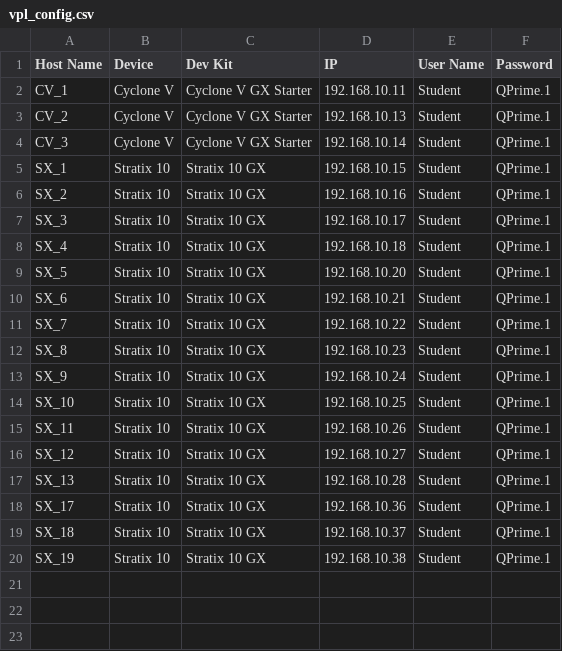
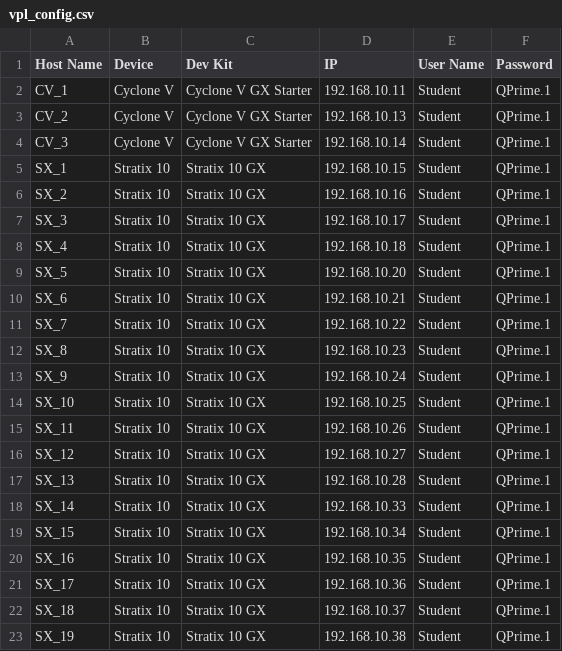
Before and after one commit to psgtrainingdummy/vpl_config, a CSV file: vpl_config.csv, drawn as a sheet.

Commit message:
Update vpl_config.csv

```diff
--- a/vpl_config.csv
+++ b/vpl_config.csv
@@ -17,2 +17,5 @@ SX_12,Stratix 10,Stratix 10 GX,192.168.10.27,Student,QPrime.1
 SX_13,Stratix 10,Stratix 10 GX,192.168.10.28,Student,QPrime.1
+SX_14,Stratix 10,Stratix 10 GX,192.168.10.33,Student,QPrime.1
+SX_15,Stratix 10,Stratix 10 GX,192.168.10.34,Student,QPrime.1
+SX_16,Stratix 10,Stratix 10 GX,192.168.10.35,Student,QPrime.1
 SX_17,Stratix 10,Stratix 10 GX,192.168.10.36,Student,QPrime.1
```
